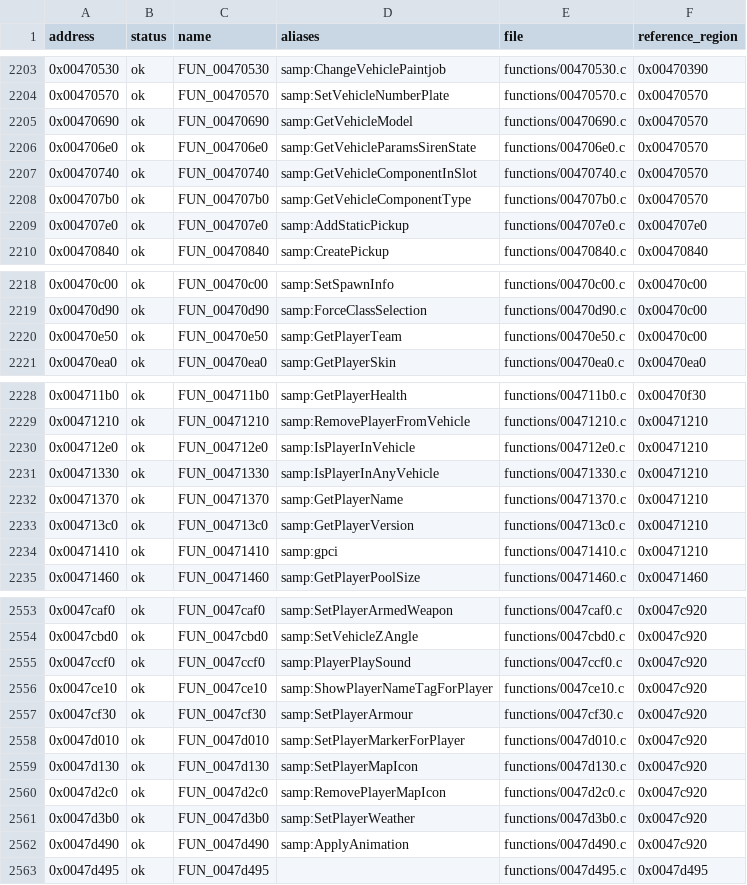
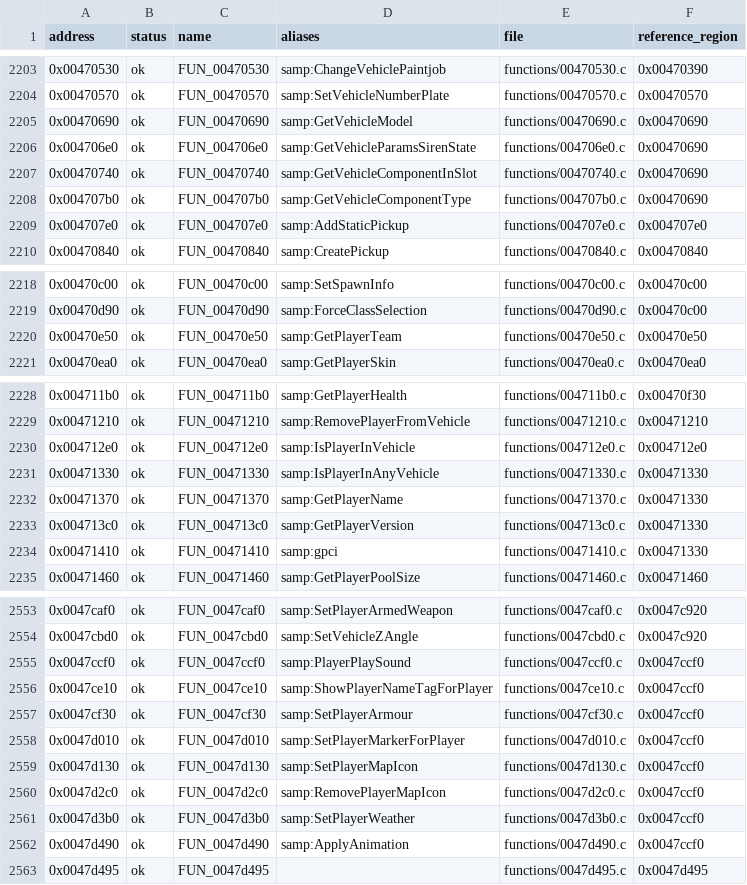
Before and after one commit to K1X78/samp_clone, a TSV file: docs/asm/pseudocode/samp-server.exe/index.tsv, drawn as a sheet; only a part is shown, gaps mark what is left out; the diff covers the shown part only.

```diff
--- a/docs/asm/pseudocode/samp-server.exe/index.tsv
+++ b/docs/asm/pseudocode/samp-server.exe/index.tsv
@@ -2204,6 +2204,6 @@ address	status	name	aliases	file	reference_region
 0x00470570	ok	FUN_00470570	samp:SetVehicleNumberPlate	functions/00470570.c	0x00470570
-0x00470690	ok	FUN_00470690	samp:GetVehicleModel	functions/00470690.c	0x00470570
-0x004706e0	ok	FUN_004706e0	samp:GetVehicleParamsSirenState	functions/004706e0.c	0x00470570
-0x00470740	ok	FUN_00470740	samp:GetVehicleComponentInSlot	functions/00470740.c	0x00470570
-0x004707b0	ok	FUN_004707b0	samp:GetVehicleComponentType	functions/004707b0.c	0x00470570
+0x00470690	ok	FUN_00470690	samp:GetVehicleModel	functions/00470690.c	0x00470690
+0x004706e0	ok	FUN_004706e0	samp:GetVehicleParamsSirenState	functions/004706e0.c	0x00470690
+0x00470740	ok	FUN_00470740	samp:GetVehicleComponentInSlot	functions/00470740.c	0x00470690
+0x004707b0	ok	FUN_004707b0	samp:GetVehicleComponentType	functions/004707b0.c	0x00470690
 0x004707e0	ok	FUN_004707e0	samp:AddStaticPickup	functions/004707e0.c	0x004707e0
@@ -2219,3 +2219,3 @@ address	status	name	aliases	file	reference_region
 0x00470d90	ok	FUN_00470d90	samp:ForceClassSelection	functions/00470d90.c	0x00470c00
-0x00470e50	ok	FUN_00470e50	samp:GetPlayerTeam	functions/00470e50.c	0x00470c00
+0x00470e50	ok	FUN_00470e50	samp:GetPlayerTeam	functions/00470e50.c	0x00470e50
 0x00470ea0	ok	FUN_00470ea0	samp:GetPlayerSkin	functions/00470ea0.c	0x00470ea0
@@ -2229,7 +2229,7 @@ address	status	name	aliases	file	reference_region
 0x00471210	ok	FUN_00471210	samp:RemovePlayerFromVehicle	functions/00471210.c	0x00471210
-0x004712e0	ok	FUN_004712e0	samp:IsPlayerInVehicle	functions/004712e0.c	0x00471210
-0x00471330	ok	FUN_00471330	samp:IsPlayerInAnyVehicle	functions/00471330.c	0x00471210
-0x00471370	ok	FUN_00471370	samp:GetPlayerName	functions/00471370.c	0x00471210
-0x004713c0	ok	FUN_004713c0	samp:GetPlayerVersion	functions/004713c0.c	0x00471210
-0x00471410	ok	FUN_00471410	samp:gpci	functions/00471410.c	0x00471210
+0x004712e0	ok	FUN_004712e0	samp:IsPlayerInVehicle	functions/004712e0.c	0x004712e0
+0x00471330	ok	FUN_00471330	samp:IsPlayerInAnyVehicle	functions/00471330.c	0x00471330
+0x00471370	ok	FUN_00471370	samp:GetPlayerName	functions/00471370.c	0x00471330
+0x004713c0	ok	FUN_004713c0	samp:GetPlayerVersion	functions/004713c0.c	0x00471330
+0x00471410	ok	FUN_00471410	samp:gpci	functions/00471410.c	0x00471330
 0x00471460	ok	FUN_00471460	samp:GetPlayerPoolSize	functions/00471460.c	0x00471460
@@ -2554,10 +2554,10 @@ address	status	name	aliases	file	reference_region
 0x0047cbd0	ok	FUN_0047cbd0	samp:SetVehicleZAngle	functions/0047cbd0.c	0x0047c920
-0x0047ccf0	ok	FUN_0047ccf0	samp:PlayerPlaySound	functions/0047ccf0.c	0x0047c920
-0x0047ce10	ok	FUN_0047ce10	samp:ShowPlayerNameTagForPlayer	functions/0047ce10.c	0x0047c920
-0x0047cf30	ok	FUN_0047cf30	samp:SetPlayerArmour	functions/0047cf30.c	0x0047c920
-0x0047d010	ok	FUN_0047d010	samp:SetPlayerMarkerForPlayer	functions/0047d010.c	0x0047c920
-0x0047d130	ok	FUN_0047d130	samp:SetPlayerMapIcon	functions/0047d130.c	0x0047c920
-0x0047d2c0	ok	FUN_0047d2c0	samp:RemovePlayerMapIcon	functions/0047d2c0.c	0x0047c920
-0x0047d3b0	ok	FUN_0047d3b0	samp:SetPlayerWeather	functions/0047d3b0.c	0x0047c920
-0x0047d490	ok	FUN_0047d490	samp:ApplyAnimation	functions/0047d490.c	0x0047c920
+0x0047ccf0	ok	FUN_0047ccf0	samp:PlayerPlaySound	functions/0047ccf0.c	0x0047ccf0
+0x0047ce10	ok	FUN_0047ce10	samp:ShowPlayerNameTagForPlayer	functions/0047ce10.c	0x0047ccf0
+0x0047cf30	ok	FUN_0047cf30	samp:SetPlayerArmour	functions/0047cf30.c	0x0047ccf0
+0x0047d010	ok	FUN_0047d010	samp:SetPlayerMarkerForPlayer	functions/0047d010.c	0x0047ccf0
+0x0047d130	ok	FUN_0047d130	samp:SetPlayerMapIcon	functions/0047d130.c	0x0047ccf0
+0x0047d2c0	ok	FUN_0047d2c0	samp:RemovePlayerMapIcon	functions/0047d2c0.c	0x0047ccf0
+0x0047d3b0	ok	FUN_0047d3b0	samp:SetPlayerWeather	functions/0047d3b0.c	0x0047ccf0
+0x0047d490	ok	FUN_0047d490	samp:ApplyAnimation	functions/0047d490.c	0x0047ccf0
 0x0047d495	ok	FUN_0047d495		functions/0047d495.c	0x0047d495
```
Also changed, not shown: 6 edited cells elsewhere in this file, 5 other files.
